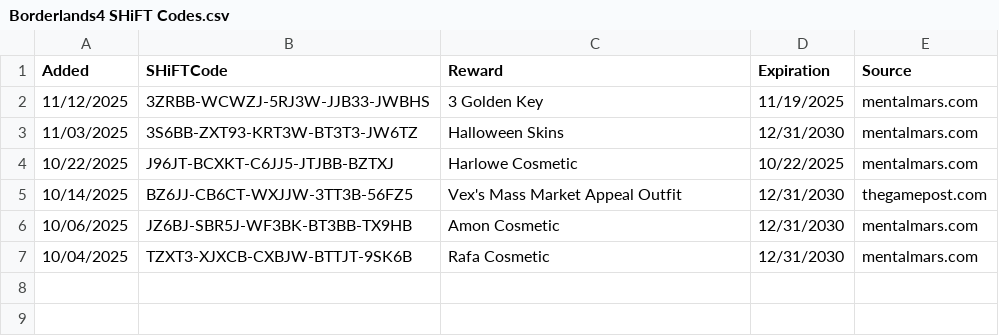
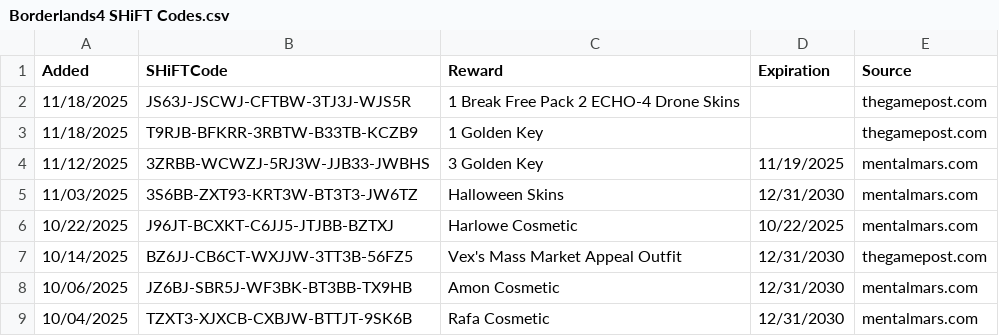
Before and after one commit to VinceCarbone/Borderlands4-SHiFTCodes, a CSV file: Borderlands4 SHiFT Codes.csv, drawn as a sheet; the diff names each change by its address in the sheet, - before the commit and + after, or states it on an @@ line.

Commit message:
SHiFT code update 11/18/2025

```diff
--- a/Borderlands4 SHiFT Codes.csv
+++ b/Borderlands4 SHiFT Codes.csv
+row 2: 11/18/2025 | JS63J-JSCWJ-CFTBW-3TJ3J-WJS5R | 1 Break Free Pack 2 ECHO-4 Drone Skins |  | thegamepost.com
+row 3: 11/18/2025 | T9RJB-BFKRR-3RBTW-B33TB-KCZB9 | 1 Golden Key |  | thegamepost.com
```
